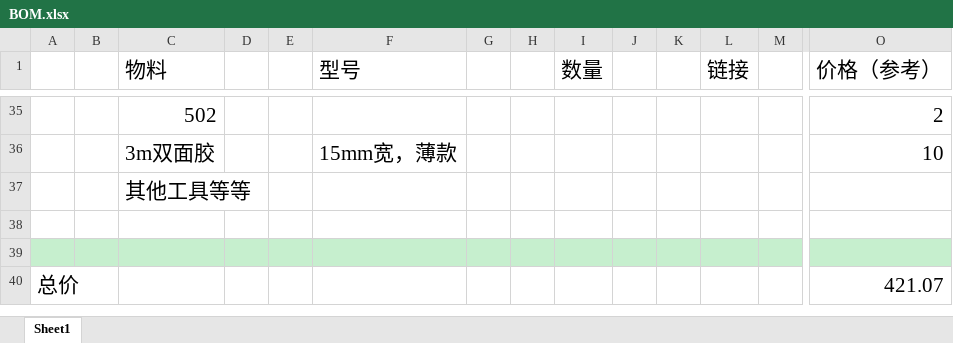
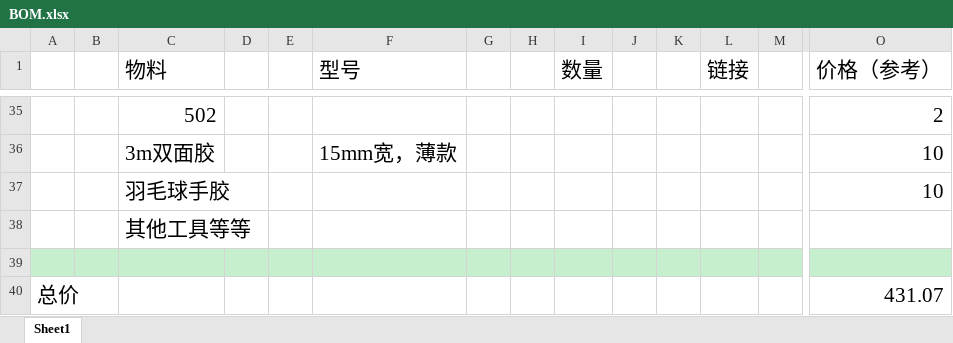
Before and after one commit to gitcfyang/DIY-Sim-Racing-System, an Excel workbook: SimWheeling/BOM.xlsx, sheet Sheet1, drawn as a sheet; only a part is shown, gaps mark what is left out; values as stored, in another font and other column widths than the file's, no borders; removed rows and columns are numbered as before the commit, all else as after; rows hold the shown columns only; the diff covers the shown part only; the diff names each change by its address in the sheet, - before the commit and + after, or states it on an @@ line.

Commit message:
update wheeling bom

```diff
--- a/SimWheeling/BOM.xlsx (sheet Sheet1)
+++ b/SimWheeling/BOM.xlsx (sheet Sheet1)
+row 37:  |  | 羽毛球手胶 |  |  |  |  |  |  |  |  |  |  | 10
-A39:O39 fill: none
+A39:O39 fill: #C6EFCE
-row 40: (empty)
+row 40: 总价 |  |  |  |  |  |  |  |  |  |  |  |  | 431.07
-A40:O40 fill: #C6EFCE
+A40:O40 fill: none
-row 40: 总价 |  |  |  |  |  |  |  |  |  |  |  |  | 421.07
```
Also changed, not shown: cell formats elsewhere in this sheet.
